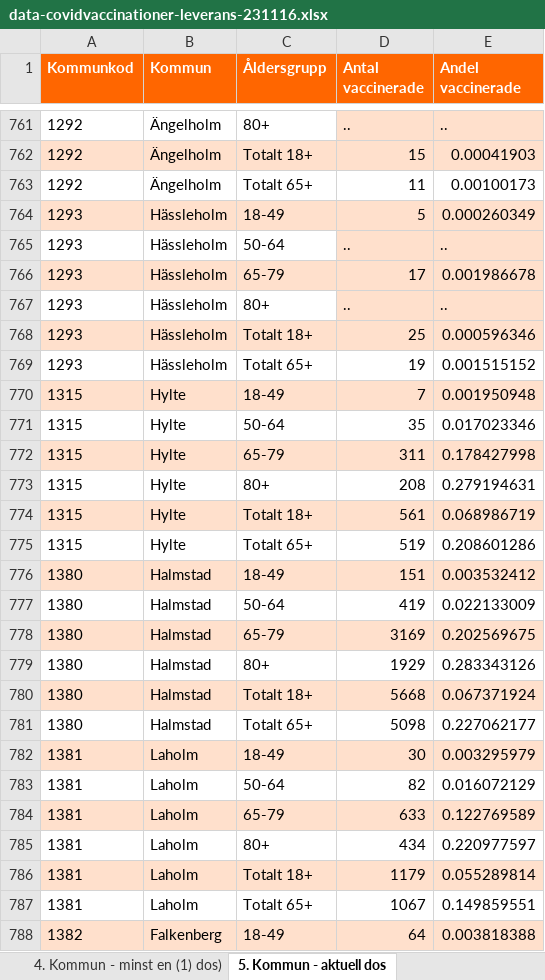
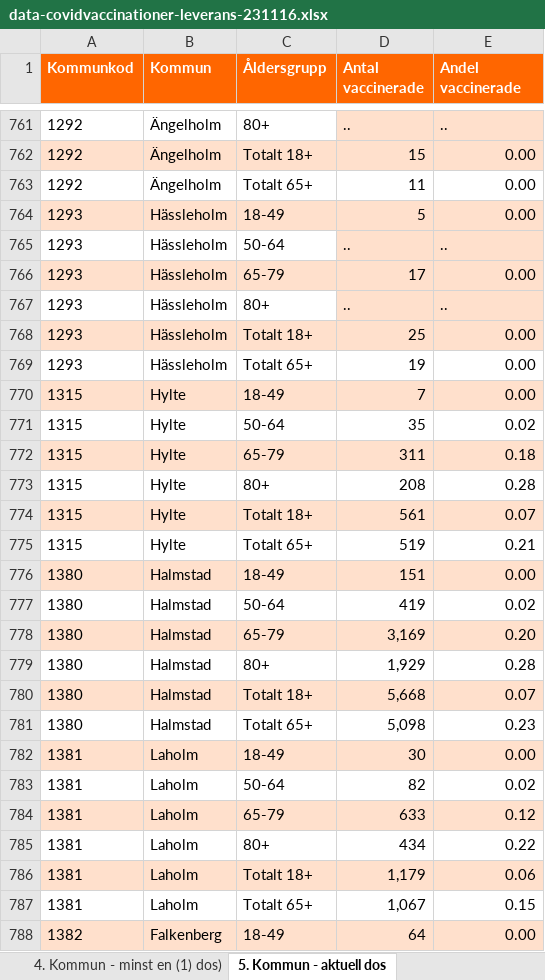
Before and after one commit to Grimig/LabbCovid19-AI23-Sebastian-Martensson, an Excel workbook: dataset/data-covidvaccinationer-leverans-231116.xlsx, sheet 5. Kommun - aktuell dos, drawn as a sheet; only a part is shown, gaps mark what is left out; values as stored, in another font and other column widths than the file's, no borders; the diff covers the shown part only; the diff names each change by its address in the sheet, - before the commit and + after, or states it on an @@ line.

```diff
--- a/dataset/data-covidvaccinationer-leverans-231116.xlsx (sheet 5. Kommun - aktuell dos)
+++ b/dataset/data-covidvaccinationer-leverans-231116.xlsx (sheet 5. Kommun - aktuell dos)
-E762 (Andel vaccinerade): 0.00041903
+E762 (Andel vaccinerade): 0.00
-E763 (Andel vaccinerade): 0.00100173
+E763 (Andel vaccinerade): 0.00
-E764 (Andel vaccinerade): 0.000260349
+E764 (Andel vaccinerade): 0.00
-E766 (Andel vaccinerade): 0.001986678
+E766 (Andel vaccinerade): 0.00
-E768 (Andel vaccinerade): 0.000596346
+E768 (Andel vaccinerade): 0.00
-E769 (Andel vaccinerade): 0.001515152
+E769 (Andel vaccinerade): 0.00
-E770 (Andel vaccinerade): 0.001950948
+E770 (Andel vaccinerade): 0.00
-E771 (Andel vaccinerade): 0.017023346
+E771 (Andel vaccinerade): 0.02
-E772 (Andel vaccinerade): 0.178427998
+E772 (Andel vaccinerade): 0.18
-E773 (Andel vaccinerade): 0.279194631
+E773 (Andel vaccinerade): 0.28
-E774 (Andel vaccinerade): 0.068986719
+E774 (Andel vaccinerade): 0.07
-E775 (Andel vaccinerade): 0.208601286
+E775 (Andel vaccinerade): 0.21
-E776 (Andel vaccinerade): 0.003532412
+E776 (Andel vaccinerade): 0.00
-E777 (Andel vaccinerade): 0.022133009
+E777 (Andel vaccinerade): 0.02
-D778 (Antal vaccinerade): 3169
+D778 (Antal vaccinerade): 3,169
-E778 (Andel vaccinerade): 0.202569675
+E778 (Andel vaccinerade): 0.20
-D779 (Antal vaccinerade): 1929
+D779 (Antal vaccinerade): 1,929
-E779 (Andel vaccinerade): 0.283343126
+E779 (Andel vaccinerade): 0.28
-D780 (Antal vaccinerade): 5668
+D780 (Antal vaccinerade): 5,668
-E780 (Andel vaccinerade): 0.067371924
+E780 (Andel vaccinerade): 0.07
-D781 (Antal vaccinerade): 5098
+D781 (Antal vaccinerade): 5,098
-E781 (Andel vaccinerade): 0.227062177
+E781 (Andel vaccinerade): 0.23
-E782 (Andel vaccinerade): 0.003295979
+E782 (Andel vaccinerade): 0.00
-E783 (Andel vaccinerade): 0.016072129
+E783 (Andel vaccinerade): 0.02
-E784 (Andel vaccinerade): 0.122769589
+E784 (Andel vaccinerade): 0.12
-E785 (Andel vaccinerade): 0.220977597
+E785 (Andel vaccinerade): 0.22
-D786 (Antal vaccinerade): 1179
+D786 (Antal vaccinerade): 1,179
-E786 (Andel vaccinerade): 0.055289814
+E786 (Andel vaccinerade): 0.06
-D787 (Antal vaccinerade): 1067
+D787 (Antal vaccinerade): 1,067
-E787 (Andel vaccinerade): 0.149859551
+E787 (Andel vaccinerade): 0.15
-E788 (Andel vaccinerade): 0.003818388
+E788 (Andel vaccinerade): 0.00
```
Also changed, not shown: 1923 edited cells elsewhere in this sheet, sheet 1. Vaccinationer tidsserie, sheet 4. Kommun - minst en (1) dos), sheet 3. Län - aktuell dos, sheet 2. Län - minst en (1) dos), 6 other files.
